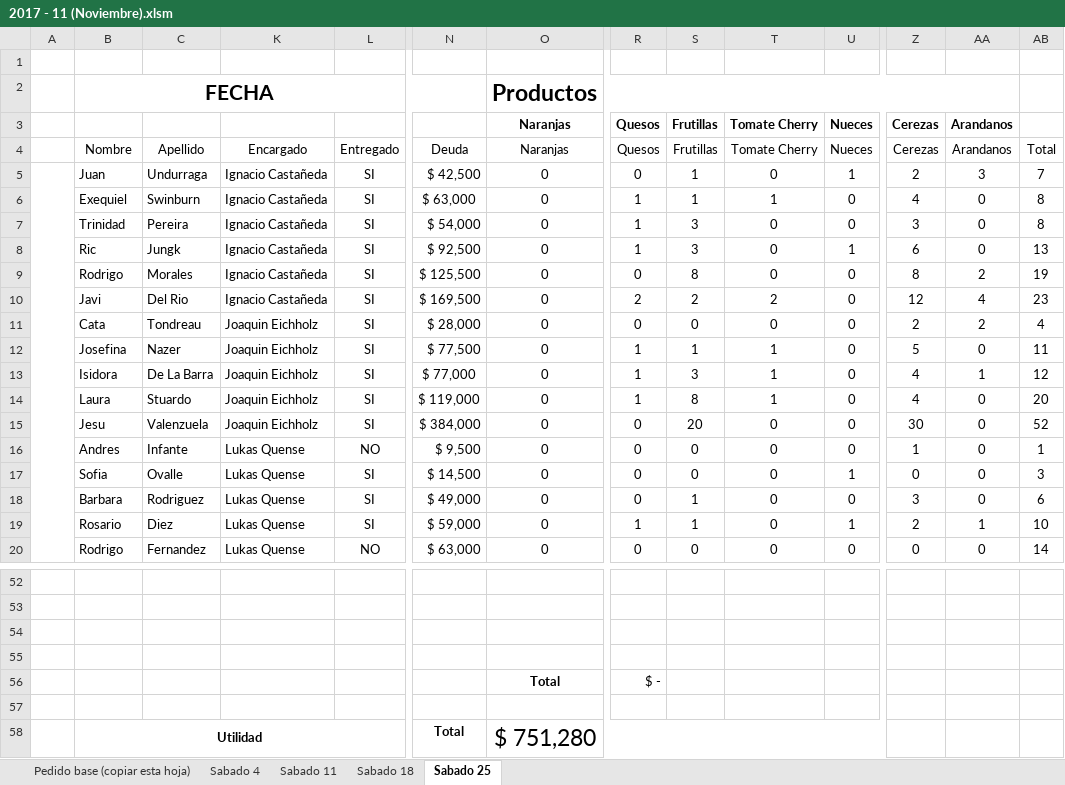
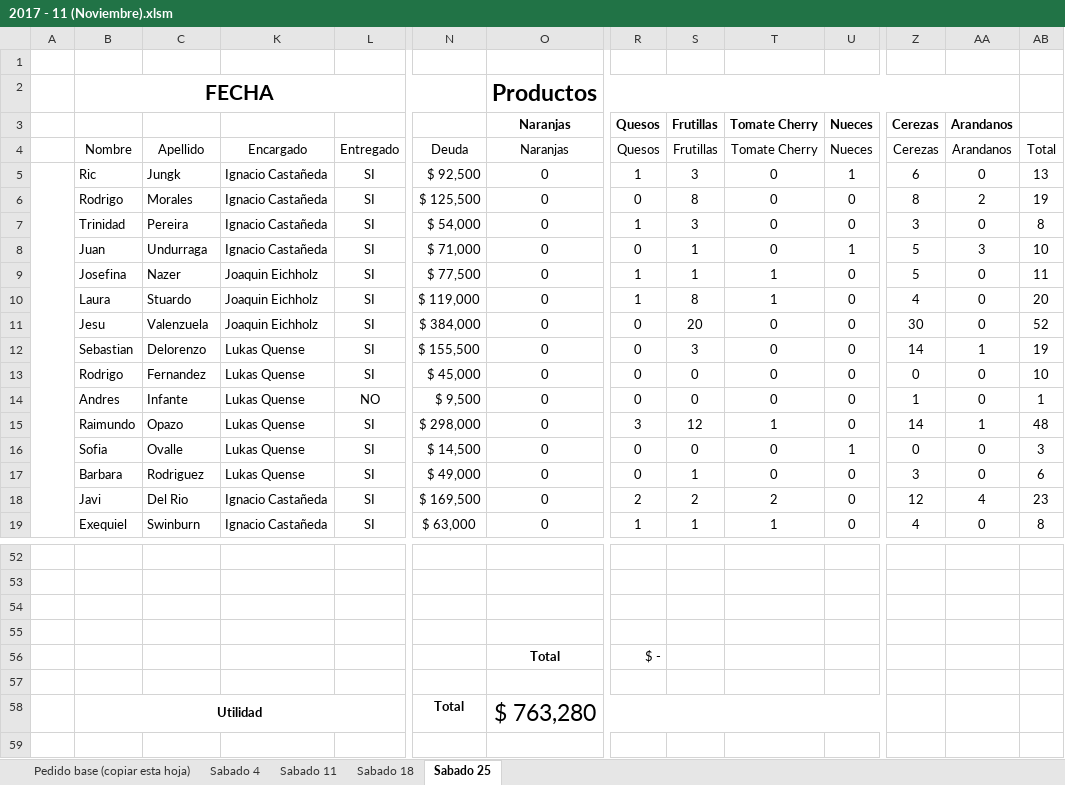
Before and after one commit to NachoCasta/FrutopiaWeb, an Excel workbook: bot/datos/2017 - 11 (Noviembre).xlsm, sheet Sabado 25, drawn as a sheet; only a part is shown, gaps mark what is left out; values as stored, in another font and other column widths than the file's, no borders; conditional formats and table styles not drawn; removed rows and columns are numbered as before the commit, all else as after; rows hold the shown columns only; the diff covers the shown part only; the diff names each change by its address in the sheet, - before the commit and + after, or states it on an @@ line.

```diff
--- a/bot/datos/2017 - 11 (Noviembre).xlsm (sheet Sabado 25)
+++ b/bot/datos/2017 - 11 (Noviembre).xlsm (sheet Sabado 25)
-row 5:  | Juan | Undurraga | Ignacio Castañeda | SI | $ 42,500 | 0 | 0 | 1 | 0 | 1 | 2 | 3 | 7
-row 6:  | Exequiel | Swinburn | Ignacio Castañeda | SI | $ 63,000 | 0 | 1 | 1 | 1 | 0 | 4 | 0 | 8
-row 7:  | Trinidad | Pereira | Ignacio Castañeda | SI | $ 54,000 | 0 | 1 | 3 | 0 | 0 | 3 | 0 | 8
+A5:A29 merged
-B7: Javi
+B7: Trinidad
-C7: Del Rio
+C7: Pereira
-N7: $ 169,500
+N7: $ 54,000
-R7 (Quesos): 2
+R7 (Quesos): 1
-S7 (Frutillas): 2
+S7 (Frutillas): 3
-T7 (Tomate Cherry): 2
+T7 (Tomate Cherry): 0
-Z7 (Cerezas): 12
+Z7 (Cerezas): 3
-AA7 (Arandanos): 4
+AA7 (Arandanos): 0
-AB7: 23
+AB7: 8
-B8: Cata
+B8: Juan
-C8: Tondreau
+C8: Undurraga
-K8: Joaquin Eichholz
+K8: Ignacio Castañeda
-N8: $ 28,000
+N8: $ 71,000
-S8 (Frutillas): 0
+S8 (Frutillas): 1
-U8 (Nueces): 0
+U8 (Nueces): 1
-Z8 (Cerezas): 2
+Z8 (Cerezas): 5
-AA8 (Arandanos): 2
+AA8 (Arandanos): 3
-AB8: 4
+AB8: 10
-row 13:  | Isidora | De La Barra | Joaquin Eichholz | SI | $ 77,000 | 0 | 1 | 3 | 1 | 0 | 4 | 1 | 12
+row 12:  | Sebastian | Delorenzo | Lukas Quense | SI | $ 155,500 | 0 | 0 | 3 | 0 | 0 | 14 | 1 | 19
+row 13:  | Rodrigo | Fernandez | Lukas Quense | SI | $ 45,000 | 0 | 0 | 0 | 0 | 0 | 0 | 0 | 10
+row 15:  | Raimundo | Opazo | Lukas Quense | SI | $ 298,000 | 0 | 3 | 12 | 1 | 0 | 14 | 1 | 48
-row 19:  | Rosario | Diez | Lukas Quense | SI | $ 59,000 | 0 | 1 | 1 | 0 | 1 | 2 | 1 | 10
-row 20:  | Rodrigo | Fernandez | Lukas Quense | NO | $ 63,000 | 0 | 0 | 0 | 0 | 0 | 0 | 0 | 14
+row 18:  | Javi | Del Rio | Ignacio Castañeda | SI | $ 169,500 | 0 | 2 | 2 | 2 | 0 | 12 | 4 | 23
+row 19:  | Exequiel | Swinburn | Ignacio Castañeda | SI | $ 63,000 | 0 | 1 | 1 | 1 | 0 | 4 | 0 | 8
-O58 (Naranjas): $ 751,280
+O58 (Naranjas): $ 763,280
```
Also changed, not shown: 4 added rows, 3 removed rows, 32 edited cells and cell formats elsewhere in this sheet, sheet Sabado 18, sheet Sabado 11, hidden cells, bot/datos/2017 - 12 (Diciembre).xlsm, bot/datos/Jefes 2017-2.xlsx, 7 other files.
